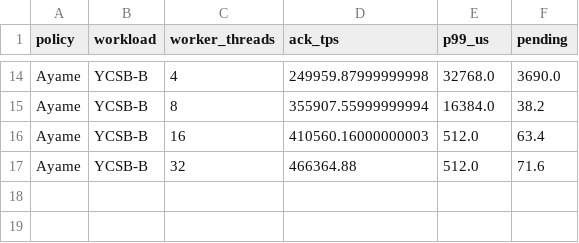
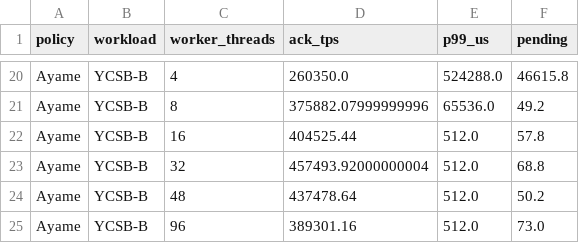
Before and after one commit to sa2shun/ccbench-wal, a CSV file: paper/tables/ack_policy_ablation_20260614.csv, drawn as a sheet; only a part is shown, gaps mark what is left out; addresses are those after the commit; the diff covers the shown part only; the diff names each change by its address in the sheet, - before the commit and + after, or states it on an @@ line.

```diff
--- a/paper/tables/ack_policy_ablation_20260614.csv
+++ b/paper/tables/ack_policy_ablation_20260614.csv
-D20 (ack_tps): 249959.87999999998
+D20 (ack_tps): 260350.0
-E20 (p99_us): 32768.0
+E20 (p99_us): 524288.0
-F20 (pending): 3690.0
+F20 (pending): 46615.8
-D21 (ack_tps): 355907.55999999994
+D21 (ack_tps): 375882.07999999996
-E21 (p99_us): 16384.0
+E21 (p99_us): 65536.0
-F21 (pending): 38.2
+F21 (pending): 49.2
-D22 (ack_tps): 410560.16000000003
+D22 (ack_tps): 404525.44
-F22 (pending): 63.4
+F22 (pending): 57.8
-D23 (ack_tps): 466364.88
+D23 (ack_tps): 457493.92000000004
-F23 (pending): 71.6
+F23 (pending): 68.8
+row 24: Ayame | YCSB-B | 48 | 437478.64 | 512.0 | 50.2
+row 25: Ayame | YCSB-B | 96 | 389301.16 | 512.0 | 73.0
```
Also changed, not shown: 6 added rows and 28 edited cells elsewhere in this file, paper/tables/ayame_perf_stat_20260609.csv, paper/tables/ayame_perf_top_20260609.csv, 36 other files.
